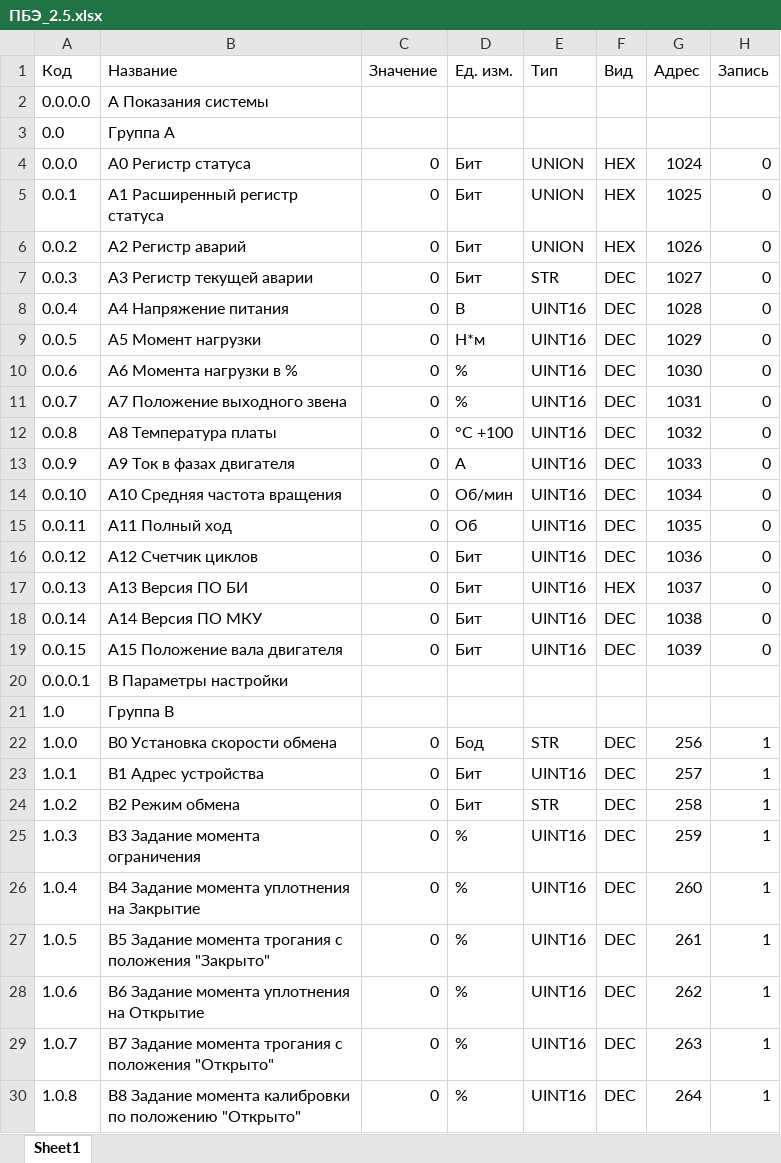
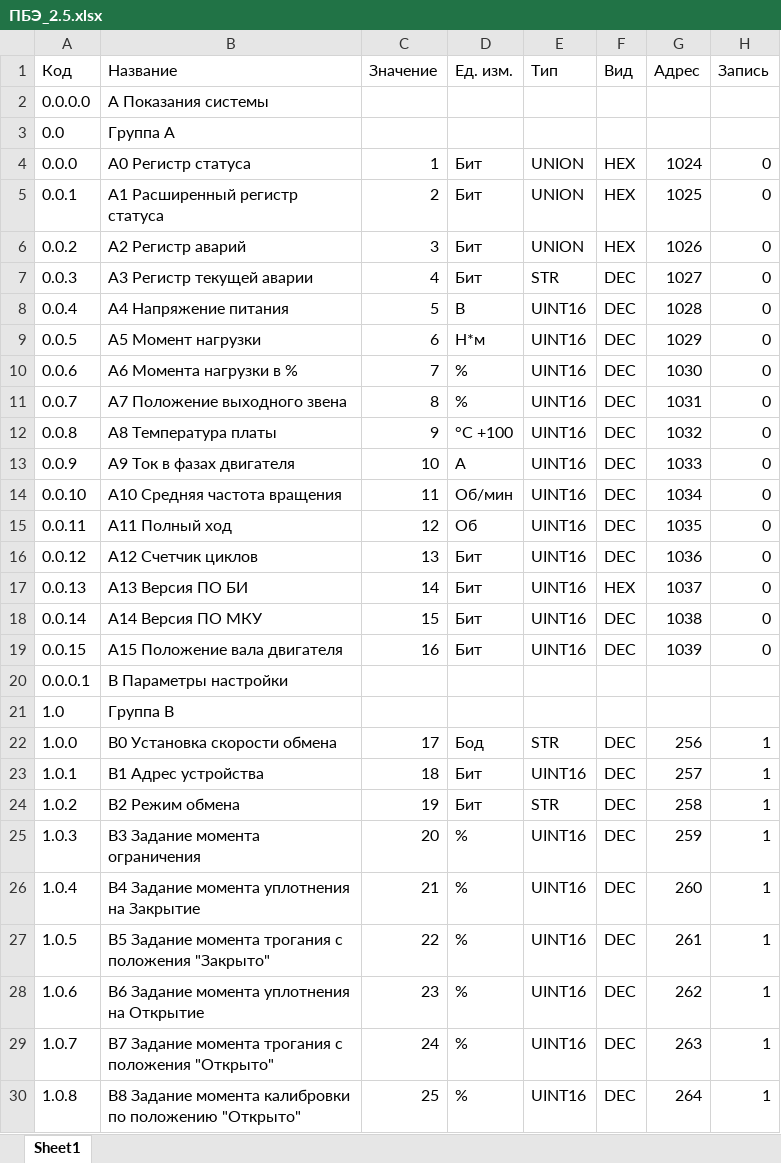
Before and after one commit to kesch9/ImitIntDev, an Excel workbook: src/main/resources/ПБЭ_2.5.xlsx, sheet Sheet1, drawn as a sheet; only a part is shown; values as stored, in another font and other column widths than the file's, no borders; the diff covers the shown part only; the diff names each change by its address in the sheet, - before the commit and + after, or states it on an @@ line.

```diff
--- a/src/main/resources/ПБЭ_2.5.xlsx (sheet Sheet1)
+++ b/src/main/resources/ПБЭ_2.5.xlsx (sheet Sheet1)
-C4 (Значение): 0
+C4 (Значение): 1
-C5 (Значение): 0
+C5 (Значение): 2
-C6 (Значение): 0
+C6 (Значение): 3
-C7 (Значение): 0
+C7 (Значение): 4
-C8 (Значение): 0
+C8 (Значение): 5
-C9 (Значение): 0
+C9 (Значение): 6
-C10 (Значение): 0
+C10 (Значение): 7
-C11 (Значение): 0
+C11 (Значение): 8
-C12 (Значение): 0
+C12 (Значение): 9
-C13 (Значение): 0
+C13 (Значение): 10
-C14 (Значение): 0
+C14 (Значение): 11
-C15 (Значение): 0
+C15 (Значение): 12
-C16 (Значение): 0
+C16 (Значение): 13
-C17 (Значение): 0
+C17 (Значение): 14
-C18 (Значение): 0
+C18 (Значение): 15
-C19 (Значение): 0
+C19 (Значение): 16
-C22 (Значение): 0
+C22 (Значение): 17
-C23 (Значение): 0
+C23 (Значение): 18
-C24 (Значение): 0
+C24 (Значение): 19
-C25 (Значение): 0
+C25 (Значение): 20
-C26 (Значение): 0
+C26 (Значение): 21
-C27 (Значение): 0
+C27 (Значение): 22
-C28 (Значение): 0
+C28 (Значение): 23
-C29 (Значение): 0
+C29 (Значение): 24
-C30 (Значение): 0
+C30 (Значение): 25
```
Also changed, not shown: 80 edited cells elsewhere in this sheet, 3 other files.
